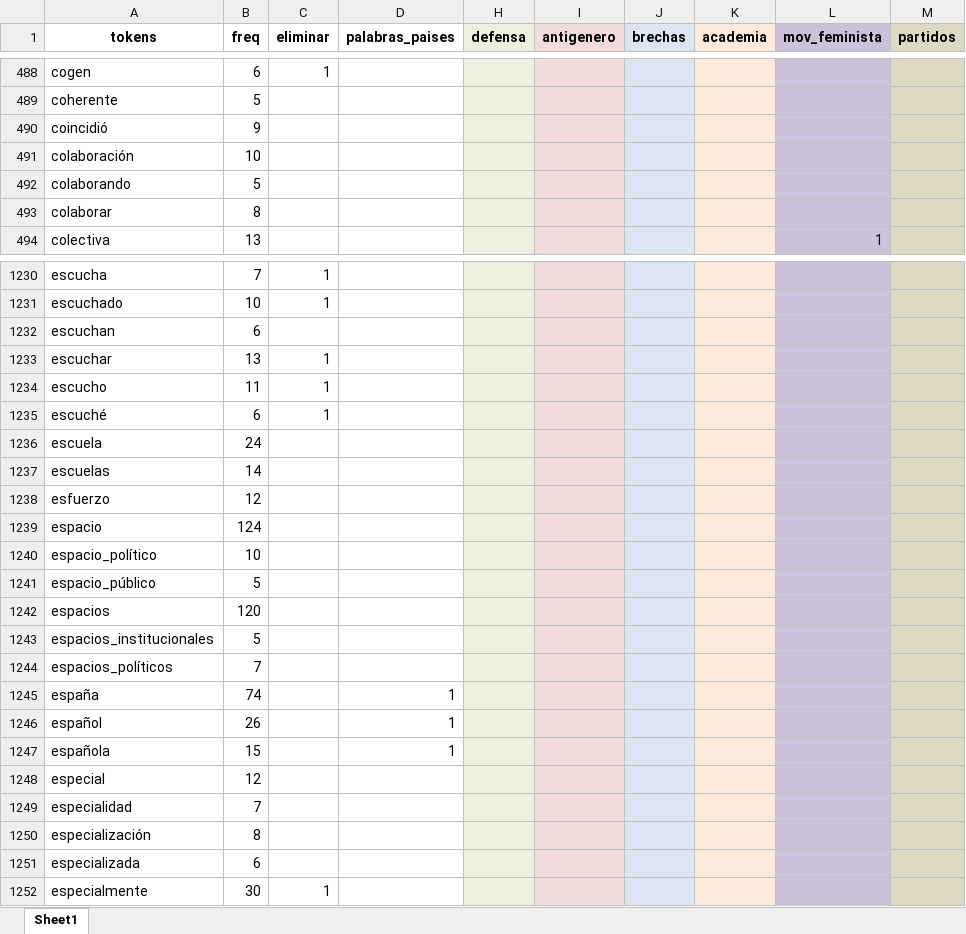
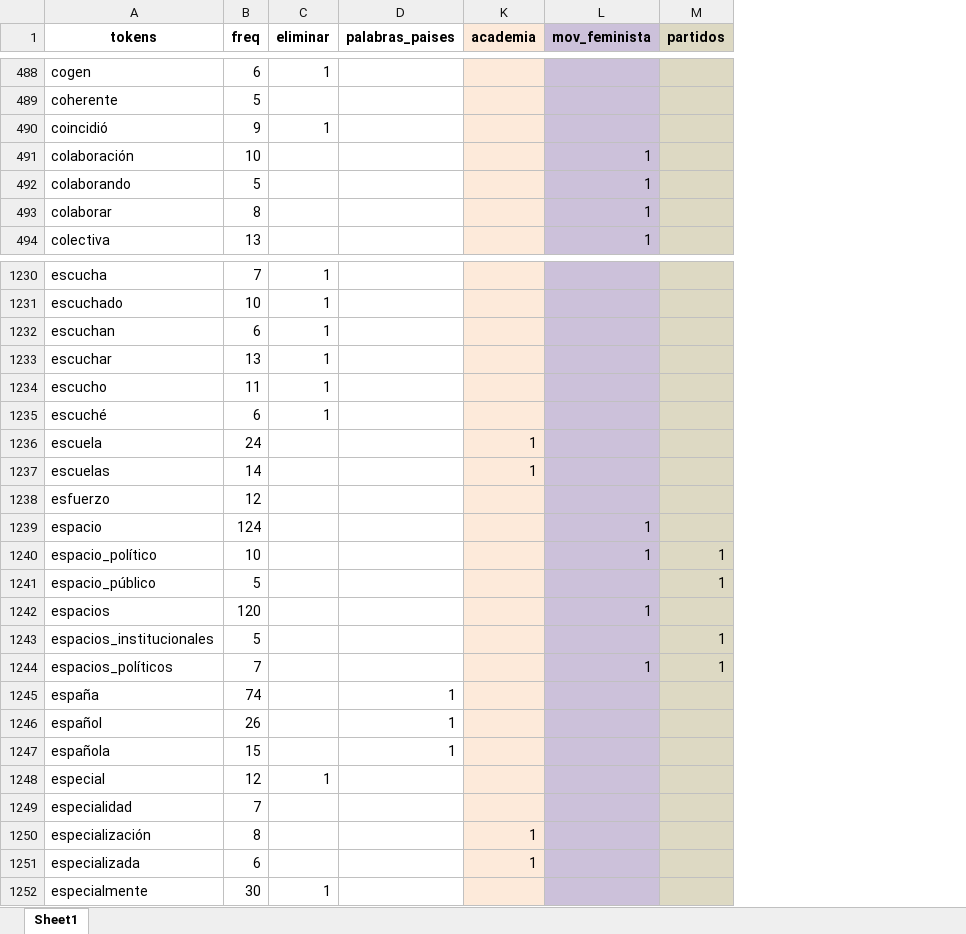
Before and after one commit to snaraya/femocratas, an Excel workbook: input/260427-diccionario.xlsx, sheet Sheet1, drawn as a sheet; only a part is shown, gaps mark what is left out; values as stored, in another font and other column widths than the file's, no borders; removed rows and columns are numbered as before the commit, all else as after; the diff covers the shown part only; the diff names each change by its address in the sheet, - before the commit and + after, or states it on an @@ line.

```diff
--- a/input/260427-diccionario.xlsx (sheet Sheet1)
+++ b/input/260427-diccionario.xlsx (sheet Sheet1)
@@ column H (defensa) hidden, empty @@
@@ column I (antigenero) hidden, empty @@
@@ column J (brechas) hidden, empty @@
-C490 (eliminar): (empty)
+C490 (eliminar): 1
-L491:L493 (mov_feminista): (empty)
+L491:L493 (mov_feminista): 1
-C1232 (eliminar): (empty)
+C1232 (eliminar): 1
-K1236:K1237 (academia): (empty)
+K1236:K1237 (academia): 1
-L1239:L1240 (mov_feminista): (empty)
+L1239:L1240 (mov_feminista): 1
-M1240:M1241 (partidos): (empty)
+M1240:M1241 (partidos): 1
-L1242 (mov_feminista): (empty)
+L1242 (mov_feminista): 1
-M1243:M1244 (partidos): (empty)
+M1243:M1244 (partidos): 1
-L1244 (mov_feminista): (empty)
+L1244 (mov_feminista): 1
-C1248 (eliminar): (empty)
+C1248 (eliminar): 1
-K1250:K1251 (academia): (empty)
+K1250:K1251 (academia): 1
```
Also changed, not shown: 1 added row and 567 edited cells elsewhere in this sheet, input/260420-palabras_compuestas.xlsx, 10 other files.
